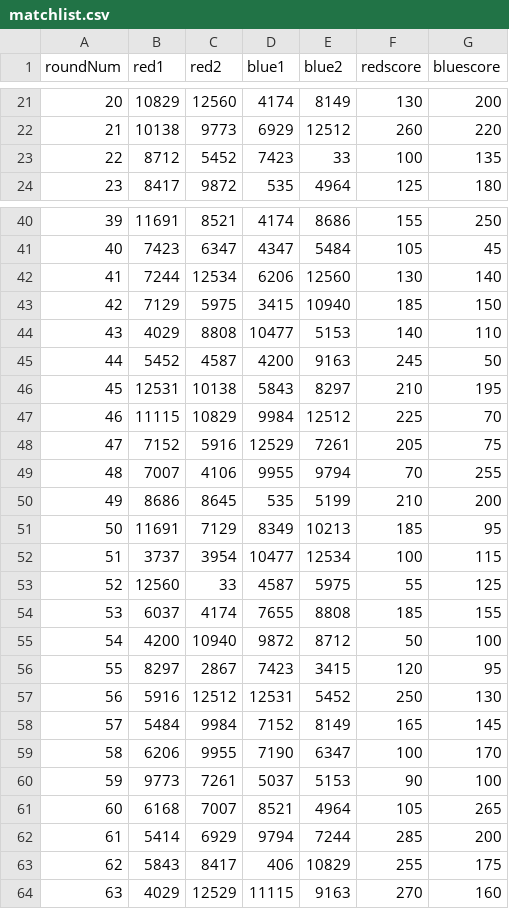
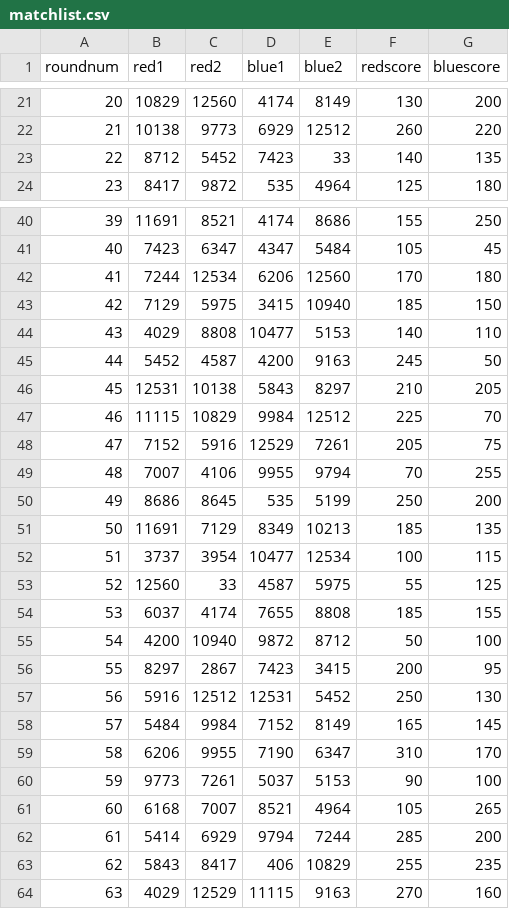
Before and after one commit to davish/roboscout-app, a CSV file: backend/matchlist.csv, drawn as a sheet; only a part is shown, gaps mark what is left out; the diff covers the shown part only.

```diff
--- a/backend/matchlist.csv
+++ b/backend/matchlist.csv
@@ -1 +1 @@
-roundNum,red1,red2,blue1,blue2,redscore,bluescore
+roundnum,red1,red2,blue1,blue2,redscore,bluescore
@@ -22,3 +22,3 @@ roundNum,red1,red2,blue1,blue2,redscore,bluescore
 21,10138,9773,6929,12512,260,220
-22,8712,5452,7423,33,100,135
+22,8712,5452,7423,33,140,135
 23,8417,9872,535,4964,125,180
@@ -41,3 +41,3 @@ roundNum,red1,red2,blue1,blue2,redscore,bluescore
 40,7423,6347,4347,5484,105,45
-41,7244,12534,6206,12560,130,140
+41,7244,12534,6206,12560,170,180
 42,7129,5975,3415,10940,185,150
@@ -45,3 +45,3 @@ roundNum,red1,red2,blue1,blue2,redscore,bluescore
 44,5452,4587,4200,9163,245,50
-45,12531,10138,5843,8297,210,195
+45,12531,10138,5843,8297,210,205
 46,11115,10829,9984,12512,225,70
@@ -49,4 +49,4 @@ roundNum,red1,red2,blue1,blue2,redscore,bluescore
 48,7007,4106,9955,9794,70,255
-49,8686,8645,535,5199,210,200
-50,11691,7129,8349,10213,185,95
+49,8686,8645,535,5199,250,200
+50,11691,7129,8349,10213,185,135
 51,3737,3954,10477,12534,100,115
@@ -55,6 +55,6 @@ roundNum,red1,red2,blue1,blue2,redscore,bluescore
 54,4200,10940,9872,8712,50,100
-55,8297,2867,7423,3415,120,95
+55,8297,2867,7423,3415,200,95
 56,5916,12512,12531,5452,250,130
 57,5484,9984,7152,8149,165,145
-58,6206,9955,7190,6347,100,170
+58,6206,9955,7190,6347,310,170
 59,9773,7261,5037,5153,90,100
@@ -62,3 +62,3 @@ roundNum,red1,red2,blue1,blue2,redscore,bluescore
 61,5414,6929,9794,7244,285,200
-62,5843,8417,406,10829,255,175
+62,5843,8417,406,10829,255,235
 63,4029,12529,11115,9163,270,160
```
Also changed, not shown: 21 edited cells elsewhere in this file, 5 other files.
